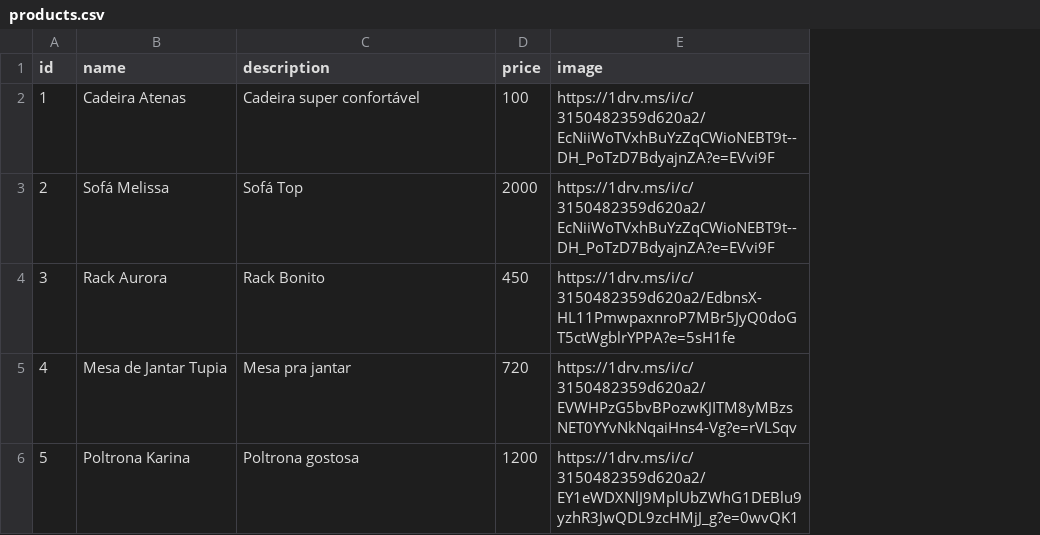
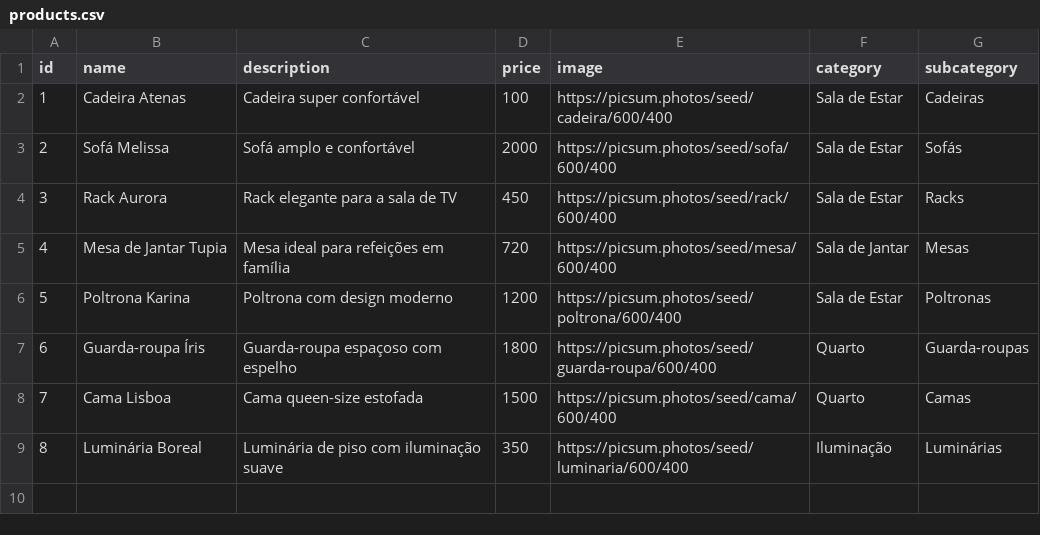
Before and after one commit to brunovgriesbach/attraktiva-catalog-pwa, a CSV file: attraktiva-catalog/public/products.csv, drawn as a sheet; the diff names each change by its address in the sheet, - before the commit and + after, or states it on an @@ line.

Commit message:
feat: add product category filtering and sorting

```diff
--- a/attraktiva-catalog/public/products.csv
+++ b/attraktiva-catalog/public/products.csv
+column F (category), rows 2-6: Sala de Estar | Sala de Estar | Sala de Estar | Sala de Jantar | Sala de Estar
+column G (subcategory), rows 2-6: Cadeiras | Sofás | Racks | Mesas | Poltronas
-E2 (image): https://1drv.ms/i/c/3150482359d620a2/EcNiiWoTVxhBuYzZqCWioNEBT9t--DH_PoTzD7BdyajnZA?e=EVvi9F
+E2 (image): https://picsum.photos/seed/cadeira/600/400
-C3 (description): Sofá Top
+C3 (description): Sofá amplo e confortável
-E3 (image): https://1drv.ms/i/c/3150482359d620a2/EcNiiWoTVxhBuYzZqCWioNEBT9t--DH_PoTzD7BdyajnZA?e=EVvi9F
+E3 (image): https://picsum.photos/seed/sofa/600/400
-C4 (description): Rack Bonito
+C4 (description): Rack elegante para a sala de TV
-E4 (image): https://1drv.ms/i/c/3150482359d620a2/EdbnsX-HL11PmwpaxnroP7MBr5JyQ0doGT5ctWgblrYPPA?e=5sH1fe
+E4 (image): https://picsum.photos/seed/rack/600/400
-C5 (description): Mesa pra jantar
+C5 (description): Mesa ideal para refeições em família
-E5 (image): https://1drv.ms/i/c/3150482359d620a2/EVWHPzG5bvBPozwKJITM8yMBzsNET0YYvNkNqaiHns4-Vg?e=rVLSqv
+E5 (image): https://picsum.photos/seed/mesa/600/400
-C6 (description): Poltrona gostosa
+C6 (description): Poltrona com design moderno
-E6 (image): https://1drv.ms/i/c/3150482359d620a2/EY1eWDXNlJ9MplUbZWhG1DEBlu9yzhR3JwQDL9zcHMjJ_g?e=0wvQK1
+E6 (image): https://picsum.photos/seed/poltrona/600/400
+row 7: 6 | Guarda-roupa Íris | Guarda-roupa espaçoso com espelho | 1800 | https://picsum.photos/seed/guarda-roupa/600/400 | Quarto | Guarda-roupas
+row 8: 7 | Cama Lisboa | Cama queen-size estofada | 1500 | https://picsum.photos/seed/cama/600/400 | Quarto | Camas
+row 9: 8 | Luminária Boreal | Luminária de piso com iluminação suave | 350 | https://picsum.photos/seed/luminaria/600/400 | Iluminação | Luminárias
```
Also changed, not shown: 10 other files.
